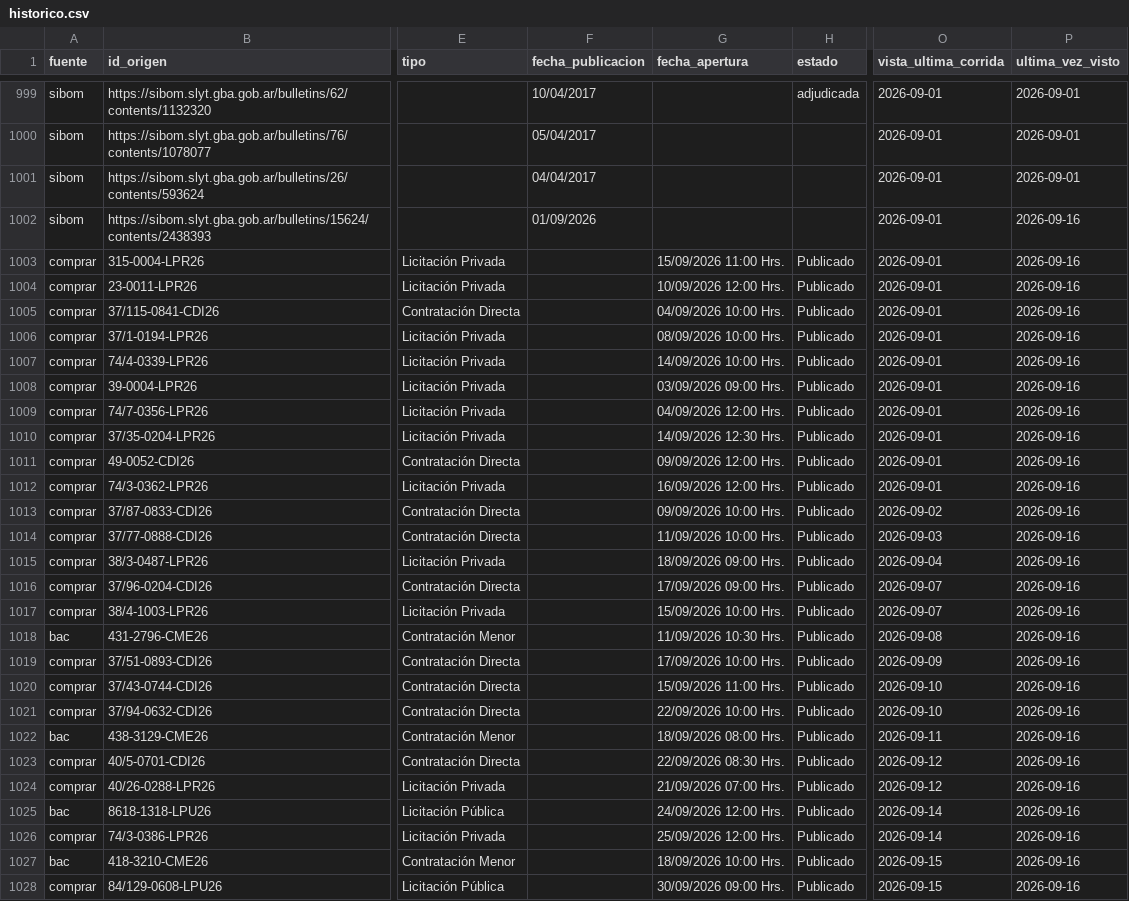
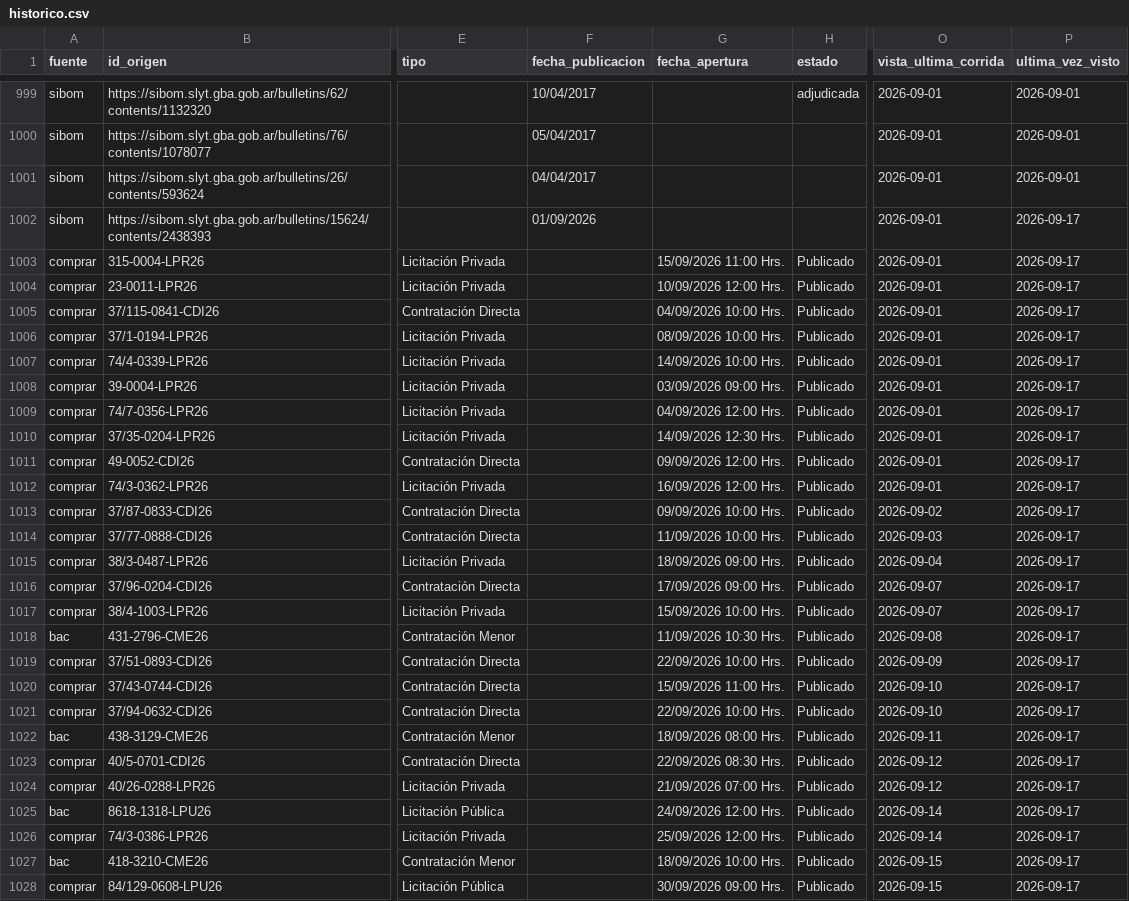
Before and after one commit to Santino530/radar-licitaciones, a CSV file: data/historico.csv, drawn as a sheet; only a part is shown, gaps mark what is left out; the diff covers the shown part only; the diff names each change by its address in the sheet, - before the commit and + after, or states it on an @@ line.

Commit message:
Radar: corrida 2026-09-17 12:14 UTC

```diff
--- a/data/historico.csv
+++ b/data/historico.csv
-P1002:P1028 (ultima_vez_visto): 2026-09-16
+P1002:P1028 (ultima_vez_visto): 2026-09-17
-G1019 (fecha_apertura): 17/09/2026 10:00 Hrs.
+G1019 (fecha_apertura): 22/09/2026 10:00 Hrs.
```
Also changed, not shown: 11 edited cells elsewhere in this file, data/radar_sin_verificar.csv, 2 other files.
